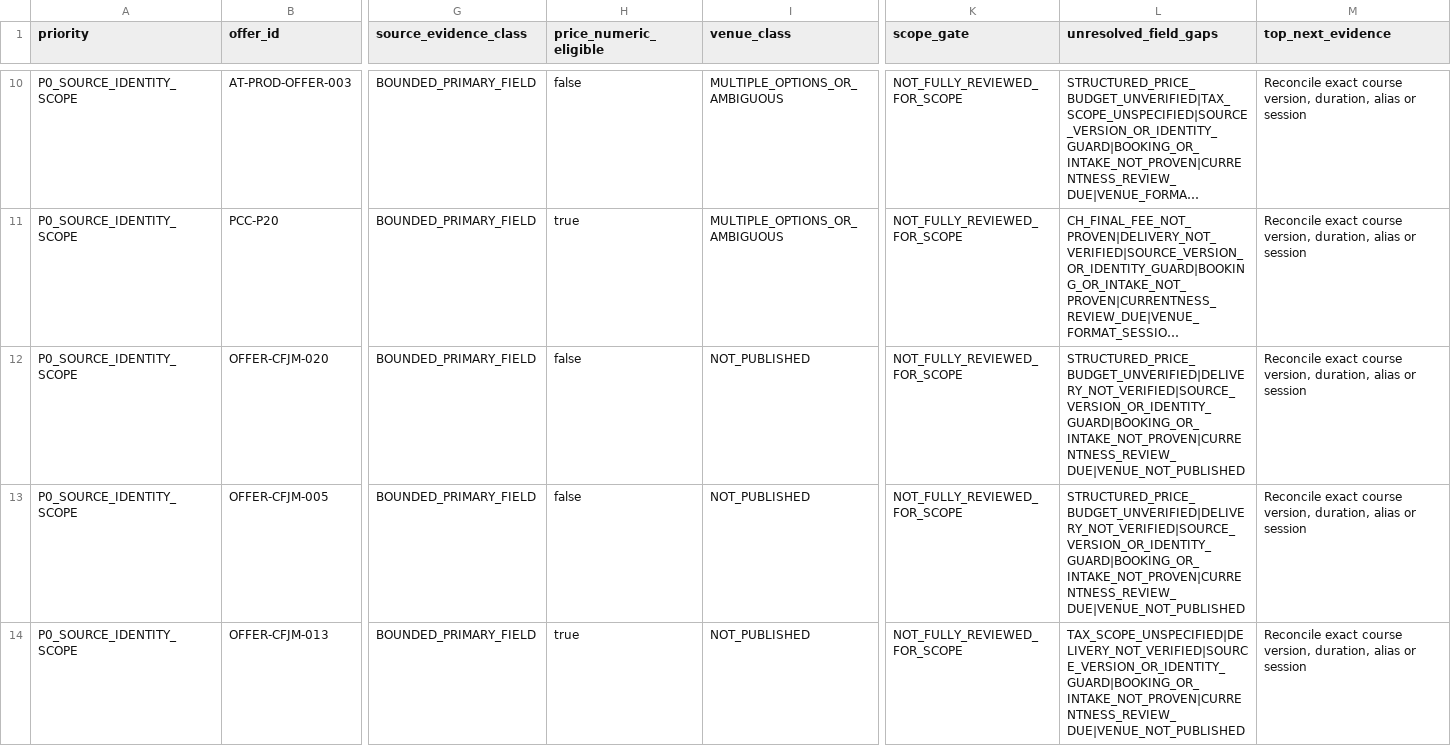
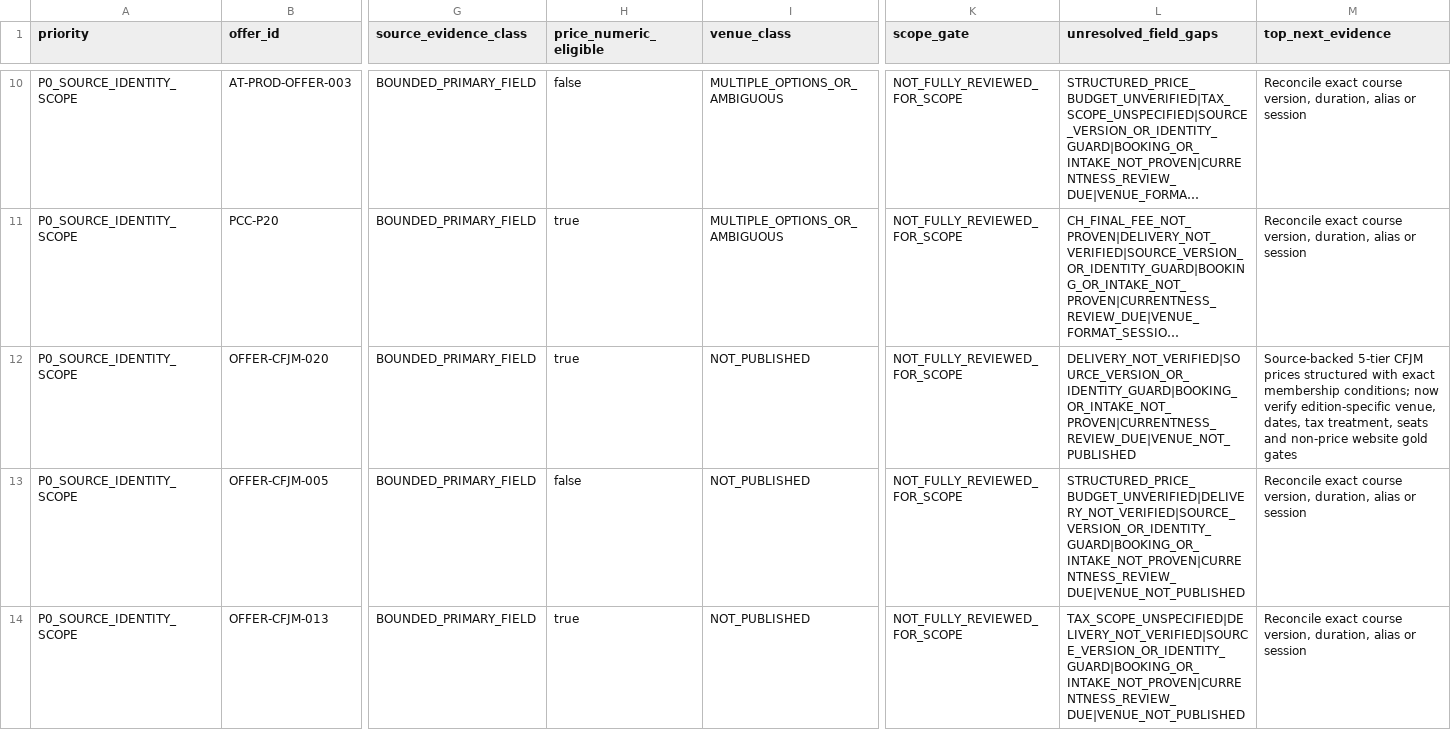
Before and after one commit to george-sarpong/weiterbildungsradar-journalismus, a TSV file: docs/b2/all-140-priority-evidence-backlog-20261105.tsv, drawn as a sheet; only a part is shown, gaps mark what is left out; long unchanged cells end in …; the diff covers the shown part only; the diff names each change by its address in the sheet, - before the commit and + after, or states it on an @@ line.

Commit message:
B2 backlog reconcile four CFJM price-only source fixes, release stays on hold

```diff
--- a/docs/b2/all-140-priority-evidence-backlog-20261105.tsv
+++ b/docs/b2/all-140-priority-evidence-backlog-20261105.tsv
-H12 (price_numeric_eligible): false
+H12 (price_numeric_eligible): true
-L12 (unresolved_field_gaps): STRUCTURED_PRICE_BUDGET_UNVERIFIED|DELIVERY_NOT_VERIFIED|SOURCE_VERSION_OR_IDENTITY_GUARD|BOOKING_OR_INTAKE_NOT_PROVEN|CURRENTNESS_REVIEW_DUE|VENUE_NOT_PUBLISHED
+L12 (unresolved_field_gaps): DELIVERY_NOT_VERIFIED|SOURCE_VERSION_OR_IDENTITY_GUARD|BOOKING_OR_INTAKE_NOT_PROVEN|CURRENTNESS_REVIEW_DUE|VENUE_NOT_PUBLISHED
-M12 (top_next_evidence): Reconcile exact course version, duration, alias or session
+M12 (top_next_evidence): Source-backed 5-tier CFJM prices structured with exact membership conditions; now verify edition-specific venue, dates, tax treatment, seats and non-price website gold gates
```
Also changed, not shown: 9 edited cells elsewhere in this file.
